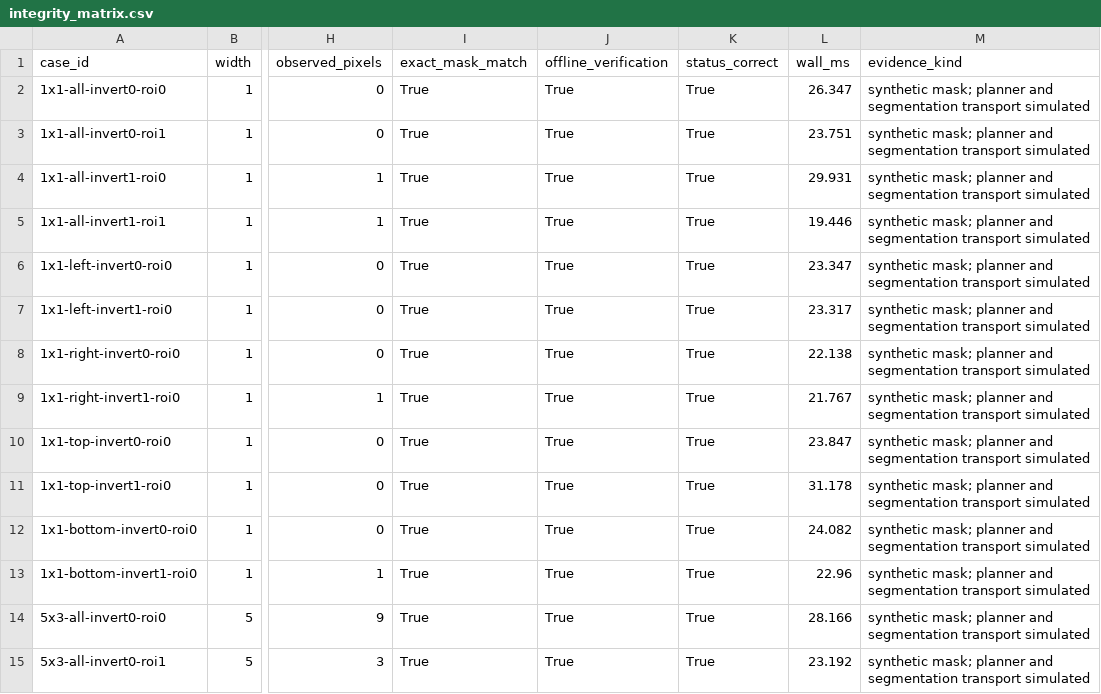
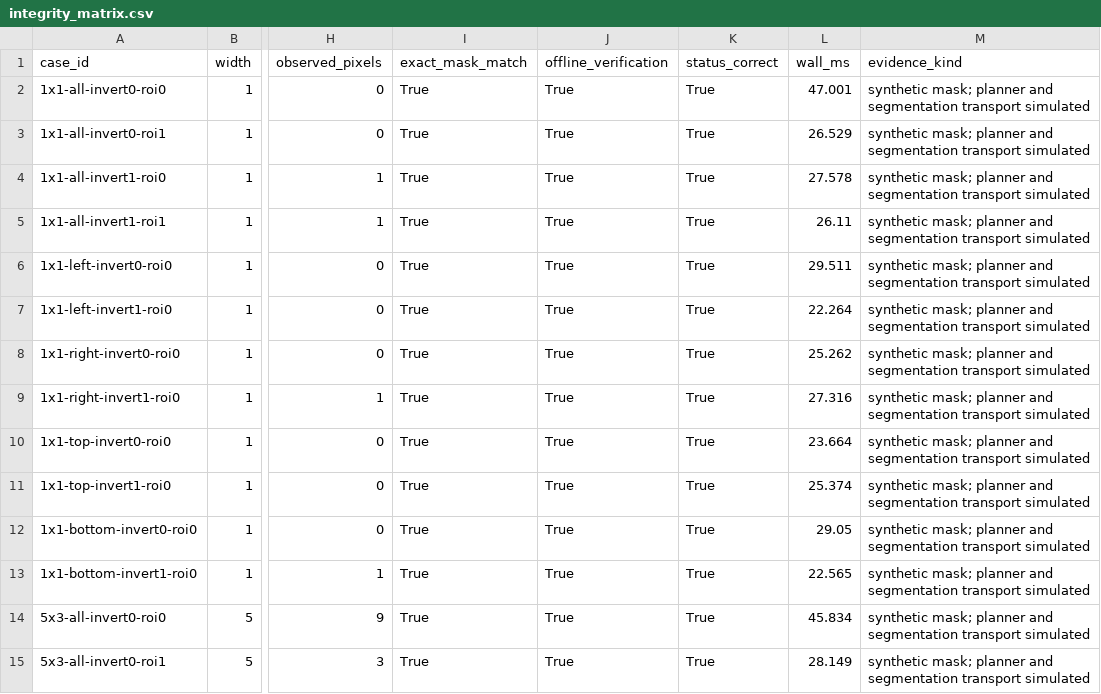
Before and after one commit to pophip3/geomasklab, a CSV file: evaluation/results/integrity_matrix.csv, drawn as a sheet; only a part is shown, gaps mark what is left out; the diff covers the shown part only; the diff names each change by its address in the sheet, - before the commit and + after, or states it on an @@ line.

Commit message:
Add verified evidence handoff and measured Label Studio interoperability

```diff
--- a/evaluation/results/integrity_matrix.csv
+++ b/evaluation/results/integrity_matrix.csv
-L2 (wall_ms): 26.347
+L2 (wall_ms): 47.001
-L3 (wall_ms): 23.751
+L3 (wall_ms): 26.529
-L4 (wall_ms): 29.931
+L4 (wall_ms): 27.578
-L5 (wall_ms): 19.446
+L5 (wall_ms): 26.11
-L6 (wall_ms): 23.347
+L6 (wall_ms): 29.511
-L7 (wall_ms): 23.317
+L7 (wall_ms): 22.264
-L8 (wall_ms): 22.138
+L8 (wall_ms): 25.262
-L9 (wall_ms): 21.767
+L9 (wall_ms): 27.316
-L10 (wall_ms): 23.847
+L10 (wall_ms): 23.664
-L11 (wall_ms): 31.178
+L11 (wall_ms): 25.374
-L12 (wall_ms): 24.082
+L12 (wall_ms): 29.05
-L13 (wall_ms): 22.96
+L13 (wall_ms): 22.565
-L14 (wall_ms): 28.166
+L14 (wall_ms): 45.834
-L15 (wall_ms): 23.192
+L15 (wall_ms): 28.149
```
Also changed, not shown: 46 edited cells elsewhere in this file, 22 other files.
